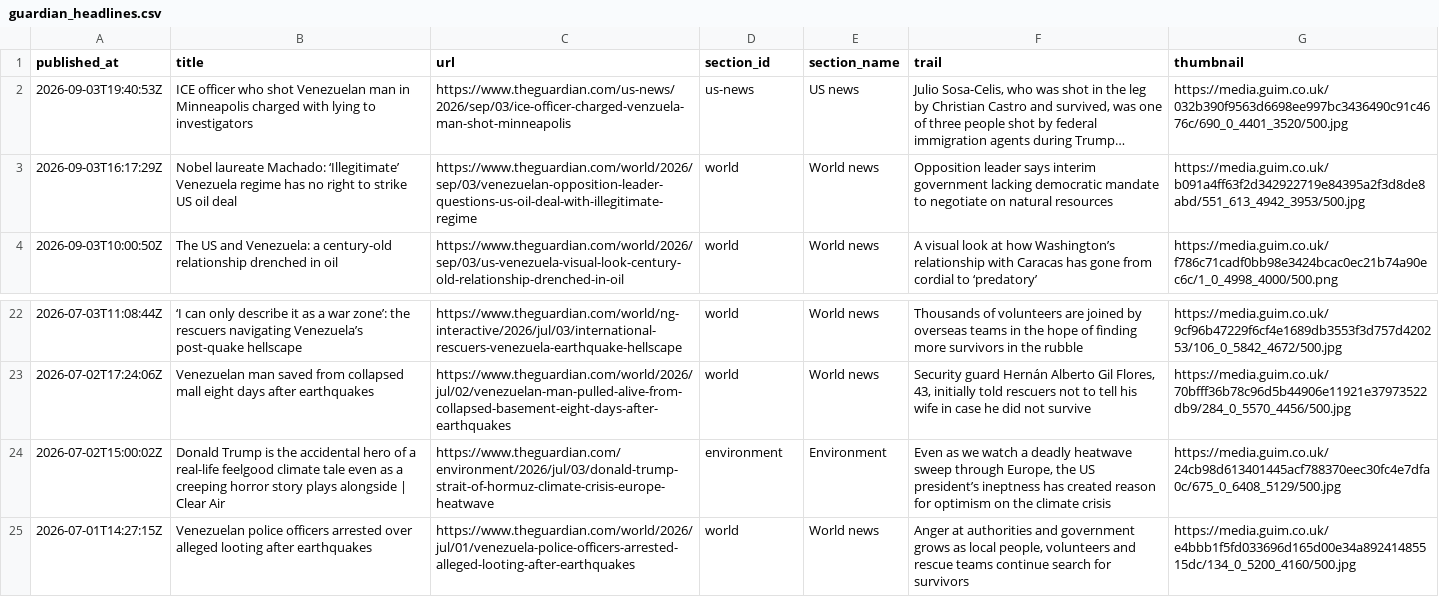
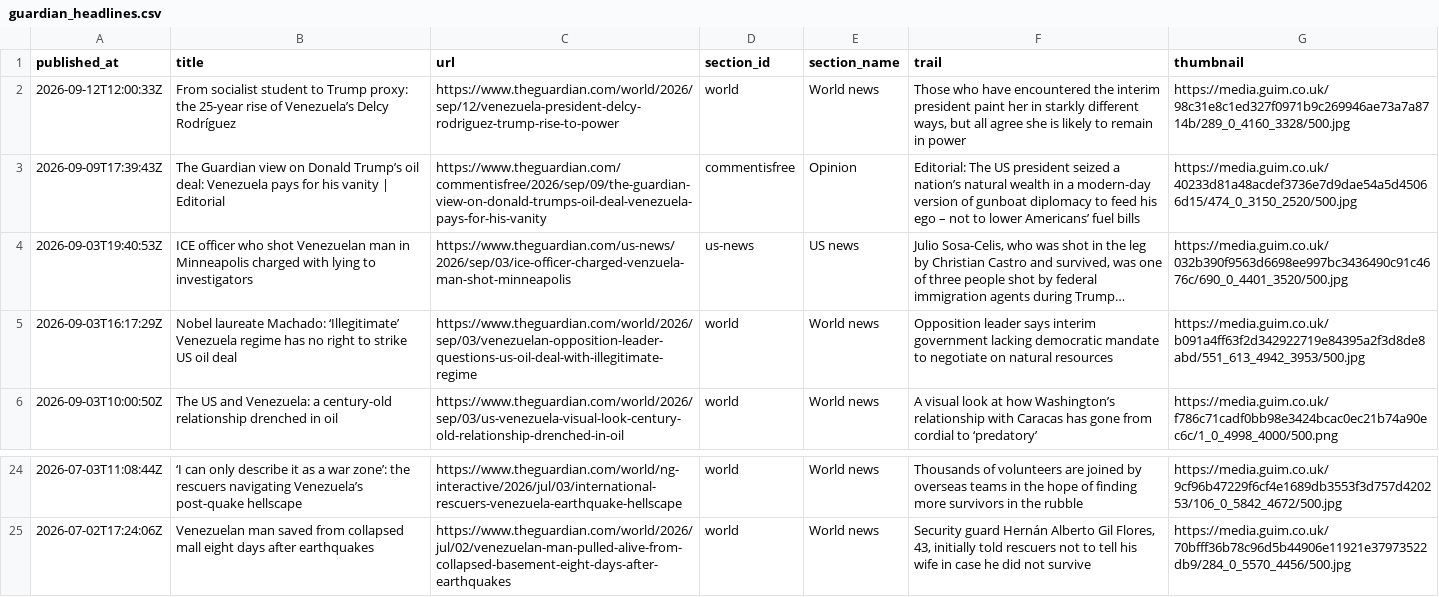
Before and after one commit to Felipegomeze2/ICIV, a CSV file: iciv/data/raw/guardian_headlines.csv, drawn as a sheet; only a part is shown, gaps mark what is left out; long unchanged cells end in …; removed rows and columns are numbered as before the commit, all else as after; the diff names each change by its address in the sheet, - before the commit and + after, or states it on an @@ line.

```diff
--- a/iciv/data/raw/guardian_headlines.csv
+++ b/iciv/data/raw/guardian_headlines.csv
+row 2: 2026-09-12T12:00:33Z | From socialist student to Trump proxy: the 25-year rise of Venezuela’s Delcy Rodríguez | https://www.theguardian.com/world/2026/sep/12/venezuela-president-delcy-rodriguez-trump-rise-to-power | world | World news | Those who have encountered the interim president paint her in starkly different ways, but all agree she is likely to remain in power | https://media.guim.co.uk/98c31e8c1ed327f0971b9c269946ae73a7a8714b/289_0_4160_3328/500.jpg
+row 3: 2026-09-09T17:39:43Z | The Guardian view on Donald Trump’s oil deal: Venezuela pays for his vanity | Editorial | https://www.theguardian.com/commentisfree/2026/sep/09/the-guardian-view-on-donald-trumps-oil-deal-venezuela-pays-for-his-vanity | commentisfree | Opinion | Editorial: The US president seized a nation’s natural wealth in a modern-day version of gunboat diplomacy to feed his ego – not to lower Americans’ fuel bills | https://media.guim.co.uk/40233d81a48acdef3736e7d9dae54a5d45066d15/474_0_3150_2520/500.jpg
-row 24: 2026-07-02T15:00:02Z | Donald Trump is the accidental hero of a real-life feelgood climate tale even as a creeping horror story plays alongside | Clear Air | https://www.theguardian.com/environment/2026/jul/03/donald-trump-strait-of-hormuz-climate-crisis-europe-heatwave | environment | Environment | Even as we watch a deadly heatwave sweep through Europe, the US president’s ineptness has created reason for optimism on the climate crisis | https://media.guim.co.uk/24cb98d613401445acf788370eec30fc4e7dfa0c/675_0_6408_5129/500.jpg
-row 25: 2026-07-01T14:27:15Z | Venezuelan police officers arrested over alleged looting after earthquakes | https://www.theguardian.com/world/2026/jul/01/venezuela-police-officers-arrested-alleged-looting-after-earthquakes | world | World news | Anger at authorities and government grows as local people, volunteers and rescue teams continue search for survivors | https://media.guim.co.uk/e4bbb1f5fd033696d165d00e34a89241485515dc/134_0_5200_4160/500.jpg
```
Also changed, not shown: iciv/data/processed/pulse_forecast_backtest.csv, iciv/data/raw/fred_monthly.csv, 14 other files.
